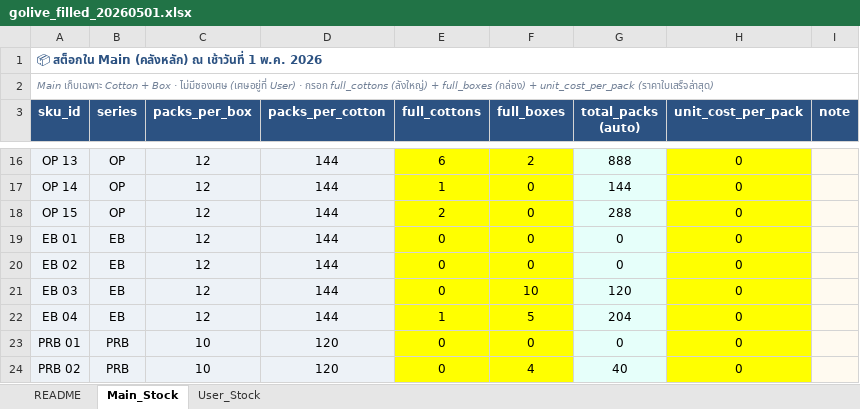
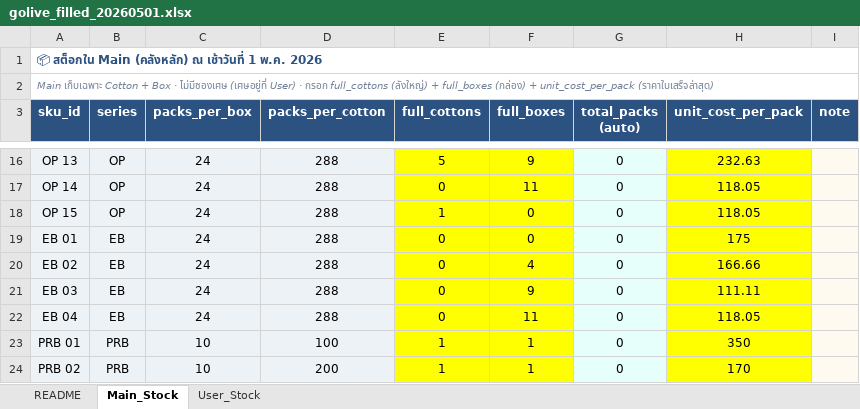
Before and after one commit to divisionxcard/divisionX-Card, an Excel workbook: backend/database/golive_20260501/golive_filled_20260501.xlsx, sheet Main_Stock, drawn as a sheet; only a part is shown, gaps mark what is left out; values as stored, in another font and other column widths than the file's, no borders; charts and pictures not drawn; the diff covers the shown part only; the diff names each change by its address in the sheet, - before the commit and + after, or states it on an @@ line.

Commit message:
chore(cutoff): update Excel filled · final values ที่ใช้ seed (24 packs/box · 21 SKU cost)

```diff
--- a/backend/database/golive_20260501/golive_filled_20260501.xlsx (sheet Main_Stock)
+++ b/backend/database/golive_20260501/golive_filled_20260501.xlsx (sheet Main_Stock)
-C16:C22 (packs_per_box): 12
+C16:C22 (packs_per_box): 24
-D16:D22 (packs_per_cotton): 144
+D16:D22 (packs_per_cotton): 288
-E16 (full_cottons): 6
+E16 (full_cottons): 5
-F16 (full_boxes): 2
+F16 (full_boxes): 9
-G16 (total_packs (auto)): 888
+G16 (total_packs (auto)): 0
-H16 (unit_cost_per_pack): 0
+H16 (unit_cost_per_pack): 232.63
-E17 (full_cottons): 1
+E17 (full_cottons): 0
-F17 (full_boxes): 0
+F17 (full_boxes): 11
-G17 (total_packs (auto)): 144
+G17 (total_packs (auto)): 0
-H17:H18 (unit_cost_per_pack): 0
+H17:H18 (unit_cost_per_pack): 118.05
-E18 (full_cottons): 2
+E18 (full_cottons): 1
-G18 (total_packs (auto)): 288
+G18 (total_packs (auto)): 0
-H19 (unit_cost_per_pack): 0
+H19 (unit_cost_per_pack): 175
-F20 (full_boxes): 0
+F20 (full_boxes): 4
-H20 (unit_cost_per_pack): 0
+H20 (unit_cost_per_pack): 166.66
-F21 (full_boxes): 10
+F21 (full_boxes): 9
-G21 (total_packs (auto)): 120
+G21 (total_packs (auto)): 0
-H21 (unit_cost_per_pack): 0
+H21 (unit_cost_per_pack): 111.11
-E22 (full_cottons): 1
+E22 (full_cottons): 0
-F22 (full_boxes): 5
+F22 (full_boxes): 11
-G22 (total_packs (auto)): 204
+G22 (total_packs (auto)): 0
-H22 (unit_cost_per_pack): 0
+H22 (unit_cost_per_pack): 118.05
-D23 (packs_per_cotton): 120
+D23 (packs_per_cotton): 100
-E23:E24 (full_cottons): 0
+E23:E24 (full_cottons): 1
-F23 (full_boxes): 0
+F23 (full_boxes): 1
-H23 (unit_cost_per_pack): 0
+H23 (unit_cost_per_pack): 350
-D24 (packs_per_cotton): 120
+D24 (packs_per_cotton): 200
-F24 (full_boxes): 4
+F24 (full_boxes): 1
-G24 (total_packs (auto)): 40
+G24 (total_packs (auto)): 0
-H24 (unit_cost_per_pack): 0
+H24 (unit_cost_per_pack): 170
```
Also changed, not shown: 53 edited cells elsewhere in this sheet, sheet User_Stock, formulas that keep their value.
